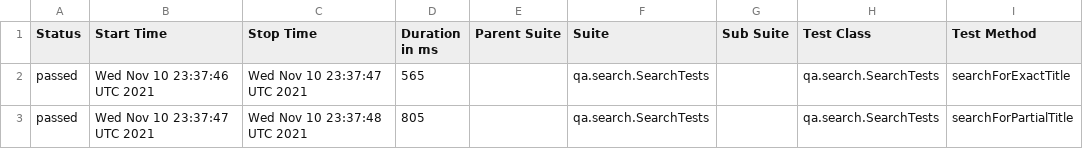
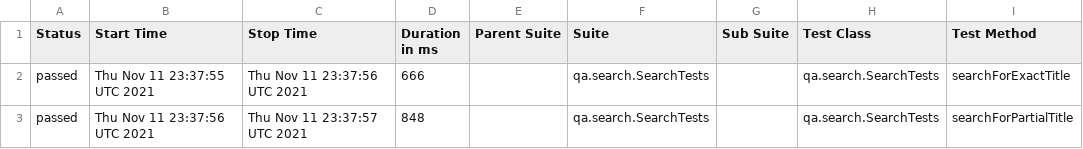
Before and after one commit to reinaldorossetti/playwright-kotlin-junit5, a CSV file: safari/data/suites.csv, drawn as a sheet; only a part is shown; the diff names each change by its address in the sheet, - before the commit and + after, or states it on an @@ line.

```diff
--- a/safari/data/suites.csv
+++ b/safari/data/suites.csv
-B2 (Start Time): Wed Nov 10 23:37:46 UTC 2021
+B2 (Start Time): Thu Nov 11 23:37:55 UTC 2021
-C2 (Stop Time): Wed Nov 10 23:37:47 UTC 2021
+C2 (Stop Time): Thu Nov 11 23:37:56 UTC 2021
-D2 (Duration in ms): 565
+D2 (Duration in ms): 666
-B3 (Start Time): Wed Nov 10 23:37:47 UTC 2021
+B3 (Start Time): Thu Nov 11 23:37:56 UTC 2021
-C3 (Stop Time): Wed Nov 10 23:37:48 UTC 2021
+C3 (Stop Time): Thu Nov 11 23:37:57 UTC 2021
-D3 (Duration in ms): 805
+D3 (Duration in ms): 848
```
Also changed, not shown: 17 other files.
